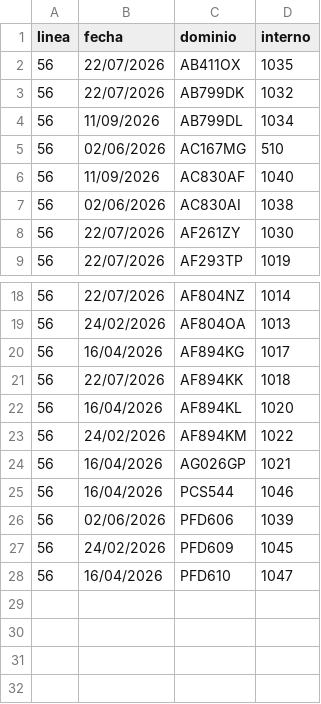
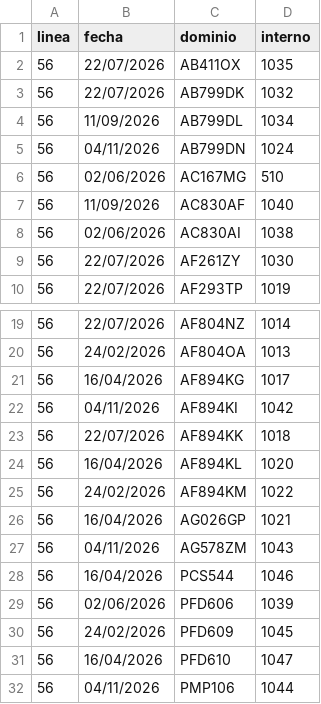
Before and after one commit to SanLean17/parque-movil-ftr, a CSV file: controlados/linea56.csv, drawn as a sheet; only a part is shown, gaps mark what is left out.

```diff
--- a/controlados/linea56.csv
+++ b/controlados/linea56.csv
@@ -4,2 +4,3 @@
 56,11/09/2026,AB799DL,1034
+56,04/11/2026,AB799DN,1024
 56,02/06/2026,AC167MG,510
@@ -20,2 +21,3 @@
 56,16/04/2026,AF894KG,1017
+56,04/11/2026,AF894KI,1042
 56,22/07/2026,AF894KK,1018
@@ -24,2 +26,3 @@
 56,16/04/2026,AG026GP,1021
+56,04/11/2026,AG578ZM,1043
 56,16/04/2026,PCS544,1046
@@ -28 +31,2 @@
 56,16/04/2026,PFD610,1047
+56,04/11/2026,PMP106,1044
```
Also changed, not shown: controlados/linea91.csv, 55 other files.
